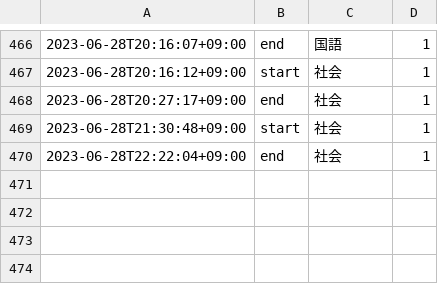
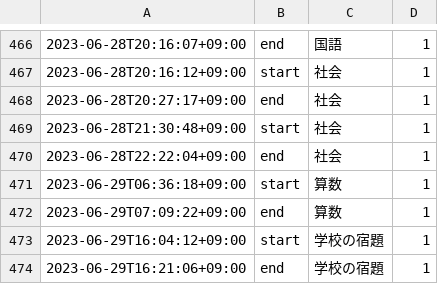
Before and after one commit to mustangsally1973/mustangasally1973.github.io, a CSV file: data/kazuma_study_recode.csv, drawn as a sheet; only a part is shown, gaps mark what is left out.

Commit message:
update data

```diff
--- a/data/kazuma_study_recode.csv
+++ b/data/kazuma_study_recode.csv
@@ -470 +470,5 @@
 2023-06-28T22:22:04+09:00,end,社会,1
+2023-06-29T06:36:18+09:00,start,算数,1
+2023-06-29T07:09:22+09:00,end,算数,1
+2023-06-29T16:04:12+09:00,start,学校の宿題,1
+2023-06-29T16:21:06+09:00,end,学校の宿題,1
```
Also changed, not shown: data/kazuma_study_daily_summary.csv, data/kazuma_study_weekly_summary.csv, 1 other file.
